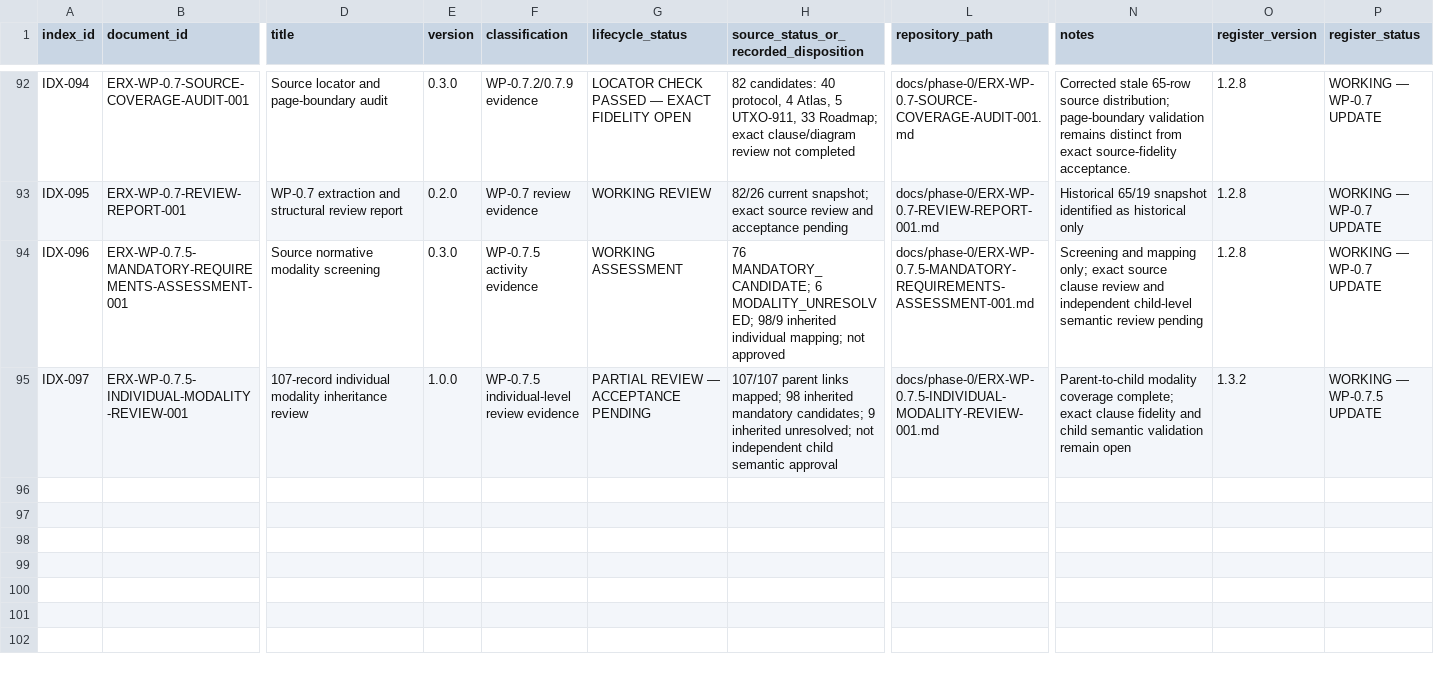
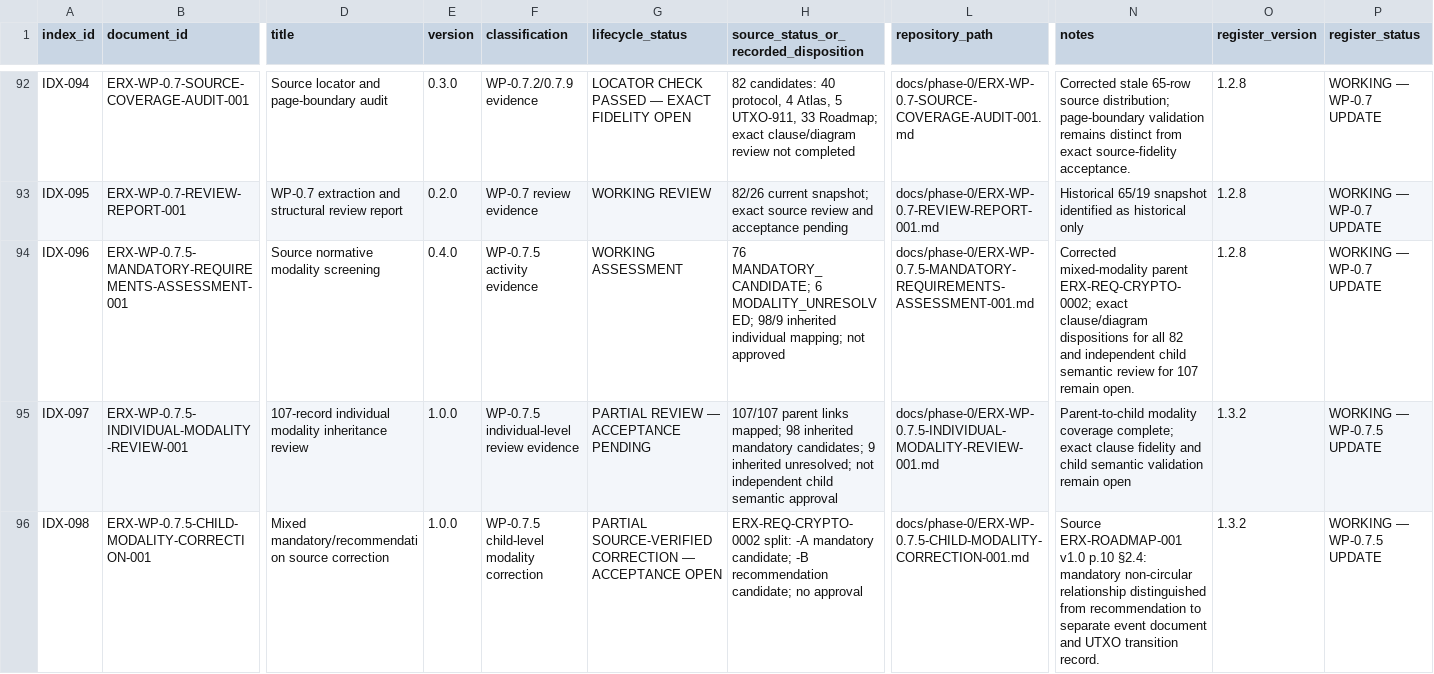
Before and after one commit to byLAEV/ERX-911-System-byLAEV, a CSV file: registers/document-register.csv, drawn as a sheet; only a part is shown, gaps mark what is left out; rows hold the shown columns only; the diff names each change by its address in the sheet, - before the commit and + after, or states it on an @@ line.

Commit message:
docs(wp-0.7.5): register corrected modality assessment and child correction

```diff
--- a/registers/document-register.csv
+++ b/registers/document-register.csv
-E94 (version): 0.3.0
+E94 (version): 0.4.0
-N94 (notes): Screening and mapping only; exact source clause review and independent child-level semantic review pending
+N94 (notes): Corrected mixed-modality parent ERX-REQ-CRYPTO-0002; exact clause/diagram dispositions for all 82 and independent child semantic review for 107 remain open.
+row 96: IDX-098 | ERX-WP-0.7.5-CHILD-MODALITY-CORRECTION-001 | Mixed mandatory/recommendation source correction | 1.0.0 | WP-0.7.5 child-level modality correction | PARTIAL SOURCE-VERIFIED CORRECTION — ACCEPTANCE OPEN | ERX-REQ-CRYPTO-0002 split: -A mandatory candidate; -B recommendation candidate; no approval | docs/phase-0/ERX-WP-0.7.5-CHILD-MODALITY-CORRECTION-001.md | Source ERX-ROADMAP-001 v1.0 p.10 §2.4: mandatory non-circular relationship distinguished from recommendation to separate event document and UTXO transition record. | 1.3.2 | WORKING — WP-0.7.5 UPDATE
```
